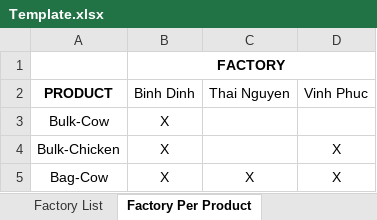
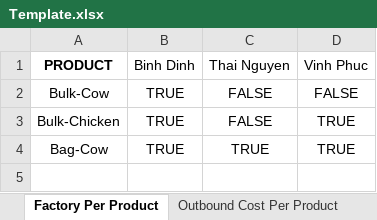
Before and after one commit to MontyMinh/Optimizer, an Excel workbook: Preprocessing Notebooks/Template.xlsx, sheet Factory Per Product, drawn as a sheet; values as stored, in another font and other column widths than the file's, no borders; removed rows and columns are numbered as before the commit, all else as after; the diff names each change by its address in the sheet, - before the commit and + after, or states it on an @@ line.

```diff
--- a/Preprocessing Notebooks/Template.xlsx (sheet Factory Per Product)
+++ b/Preprocessing Notebooks/Template.xlsx (sheet Factory Per Product)
-row 1:  | FACTORY
-B2:B4 (Binh Dinh): X
+B2:B4 (Binh Dinh): TRUE
-C2:C3 (Thai Nguyen): (empty)
+C2:C3 (Thai Nguyen): FALSE
-D2 (Vinh Phuc): (empty)
+D2 (Vinh Phuc): FALSE
-D3:D4 (Vinh Phuc): X
+D3:D4 (Vinh Phuc): TRUE
-C4 (Thai Nguyen): X
+C4 (Thai Nguyen): TRUE
```
Also changed, not shown: sheet Outbound Cost Per Product, sheet Capacity Constraints, sheet Supply Constraints, sheet Demand Volume Per Product, sheet Inbound Cost Per Product, sheet Efficiency Per Product, 2 more sheets, other sheet tabs, 4 other files.
